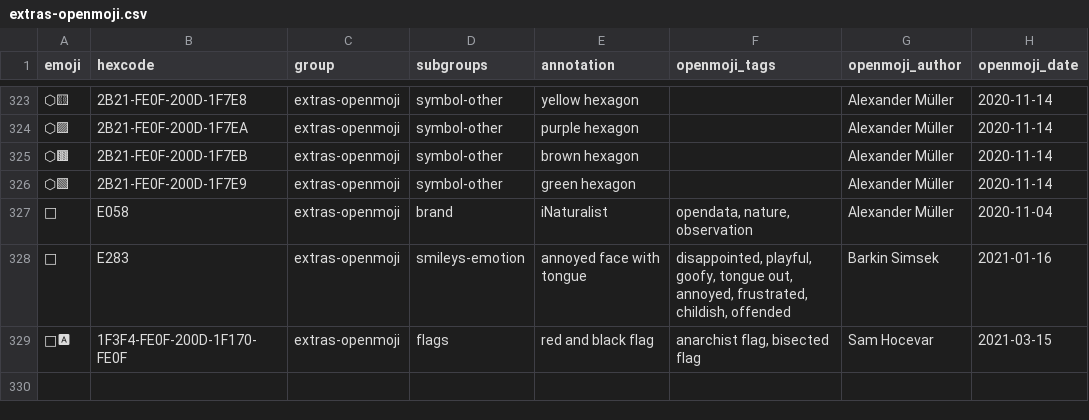
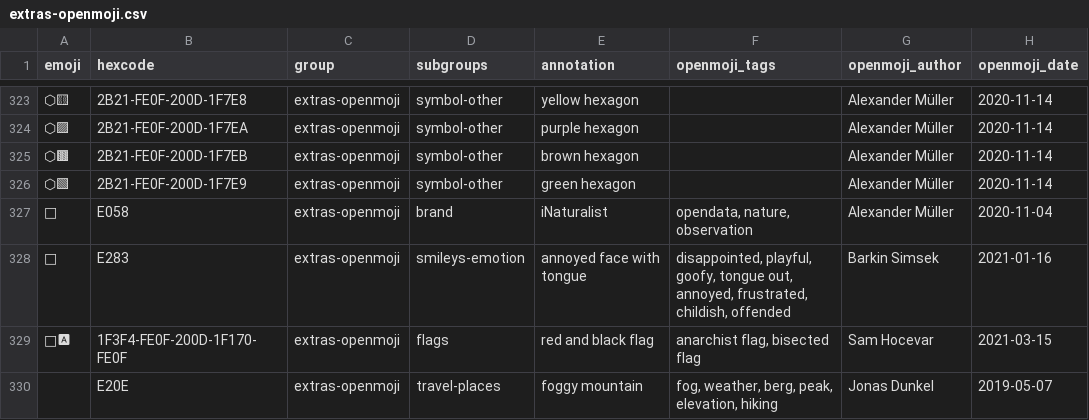
Before and after one commit to hfg-gmuend/openmoji, a CSV file: data/extras-openmoji.csv, drawn as a sheet; only a part is shown, gaps mark what is left out; the diff names each change by its address in the sheet, - before the commit and + after, or states it on an @@ line.

```diff
--- a/data/extras-openmoji.csv
+++ b/data/extras-openmoji.csv
+row 330:  | E20E | extras-openmoji | travel-places | foggy mountain | fog, weather, berg, peak, elevation, hiking | Jonas Dunkel | 2019-05-07
```
Also changed, not shown: data/enhancements-emoji-unicode-data.csv, data/openmoji-emoji-unicode-missing.csv, 11 other files.
